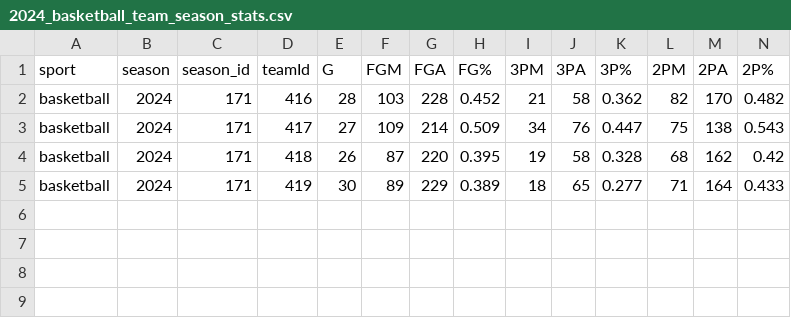
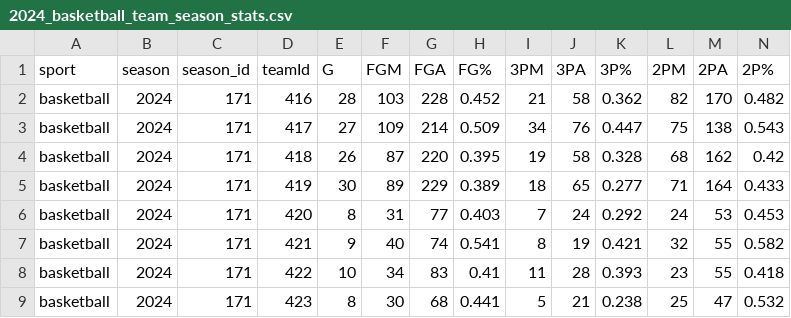
Before and after one commit to armstjc/athletes-unlimited-data, a CSV file: basketball/team_stats/season_stats/2024_basketball_team_season_stats.csv, drawn as a sheet; only a part is shown; rows hold the shown columns only; the diff names each change by its address in the sheet, - before the commit and + after, or states it on an @@ line.

```diff
--- a/basketball/team_stats/season_stats/2024_basketball_team_season_stats.csv
+++ b/basketball/team_stats/season_stats/2024_basketball_team_season_stats.csv
+row 6: basketball | 2024 | 171 | 420 | 8 | 31 | 77 | 0.403 | 7 | 24 | 0.292 | 24 | 53 | 0.453
+row 7: basketball | 2024 | 171 | 421 | 9 | 40 | 74 | 0.541 | 8 | 19 | 0.421 | 32 | 55 | 0.582
+row 8: basketball | 2024 | 171 | 422 | 10 | 34 | 83 | 0.41 | 11 | 28 | 0.393 | 23 | 55 | 0.418
+row 9: basketball | 2024 | 171 | 423 | 8 | 30 | 68 | 0.441 | 5 | 21 | 0.238 | 25 | 47 | 0.532
```
Also changed, not shown: basketball/player_stats/season_stats/2024_basketball_player_season_stats.csv, basketball/team_stats/game_stats/2024_basketball_team_game_stats.csv, 2 other files.
